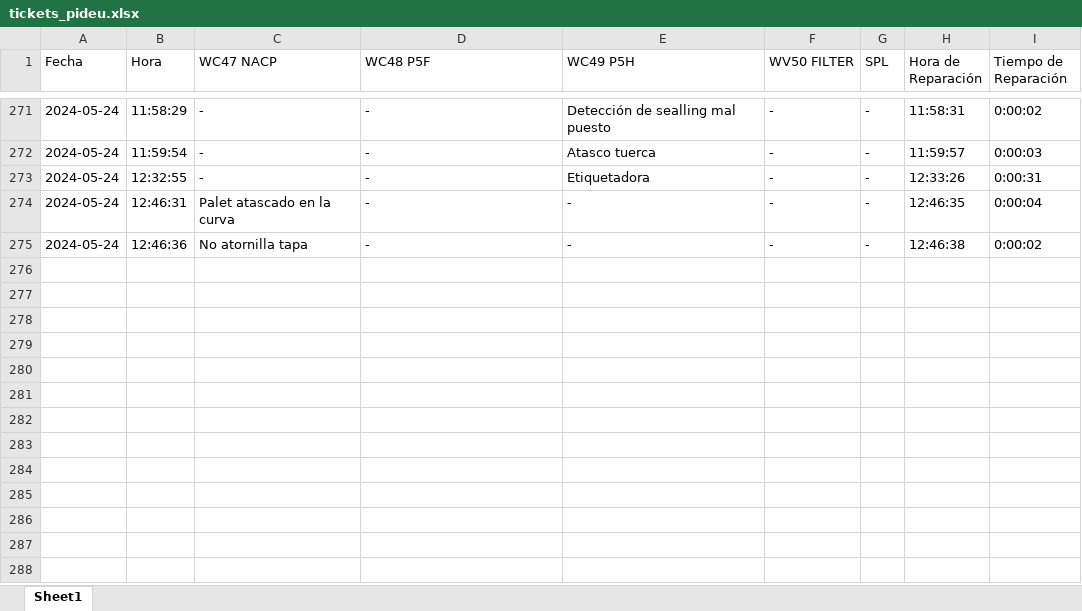
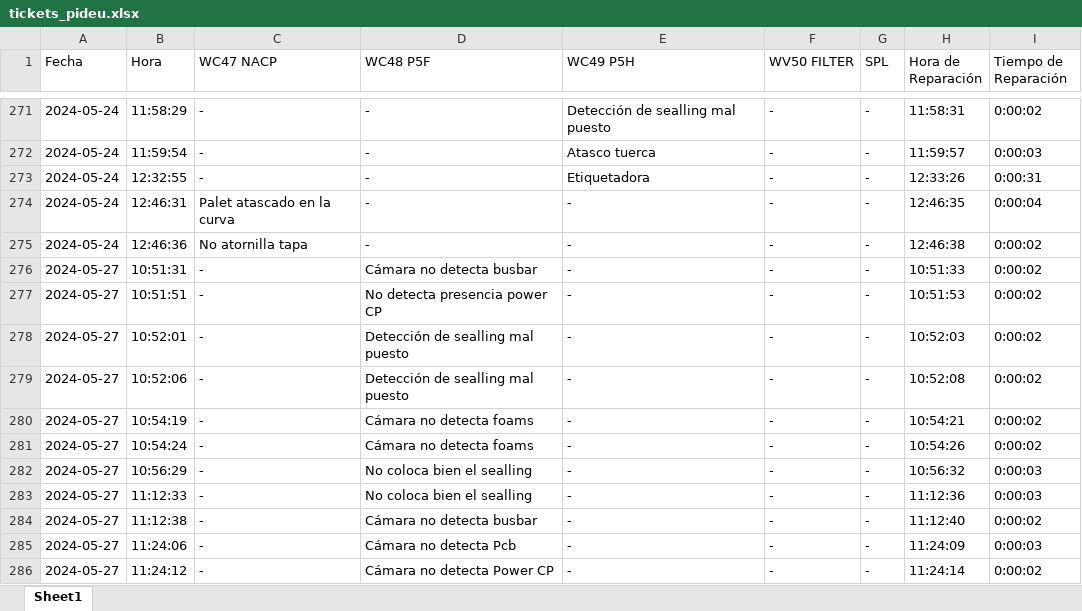
Before and after one commit to guillem-edo/ticket_management__launcher, an Excel workbook: beta_version/excel_files/tickets_pideu.xlsx, sheet Sheet1, drawn as a sheet; only a part is shown, gaps mark what is left out; values as stored, in another font and other column widths than the file's, no borders; the diff names each change by its address in the sheet, - before the commit and + after, or states it on an @@ line.

```diff
--- a/beta_version/excel_files/tickets_pideu.xlsx (sheet Sheet1)
+++ b/beta_version/excel_files/tickets_pideu.xlsx (sheet Sheet1)
+row 276: 2024-05-27 | 10:51:31 | - | Cámara no detecta busbar | - | - | - | 10:51:33 | 0:00:02
+row 277: 2024-05-27 | 10:51:51 | - | No detecta presencia power CP | - | - | - | 10:51:53 | 0:00:02
+row 278: 2024-05-27 | 10:52:01 | - | Detección de sealling mal puesto | - | - | - | 10:52:03 | 0:00:02
+row 279: 2024-05-27 | 10:52:06 | - | Detección de sealling mal puesto | - | - | - | 10:52:08 | 0:00:02
+row 280: 2024-05-27 | 10:54:19 | - | Cámara no detecta foams | - | - | - | 10:54:21 | 0:00:02
+row 281: 2024-05-27 | 10:54:24 | - | Cámara no detecta foams | - | - | - | 10:54:26 | 0:00:02
+row 282: 2024-05-27 | 10:56:29 | - | No coloca bien el sealling | - | - | - | 10:56:32 | 0:00:03
+row 283: 2024-05-27 | 11:12:33 | - | No coloca bien el sealling | - | - | - | 11:12:36 | 0:00:03
+row 284: 2024-05-27 | 11:12:38 | - | Cámara no detecta busbar | - | - | - | 11:12:40 | 0:00:02
+row 285: 2024-05-27 | 11:24:06 | - | Cámara no detecta Pcb | - | - | - | 11:24:09 | 0:00:03
+row 286: 2024-05-27 | 11:24:12 | - | Cámara no detecta Power CP | - | - | - | 11:24:14 | 0:00:02
```
Also changed, not shown: 4 other files.
